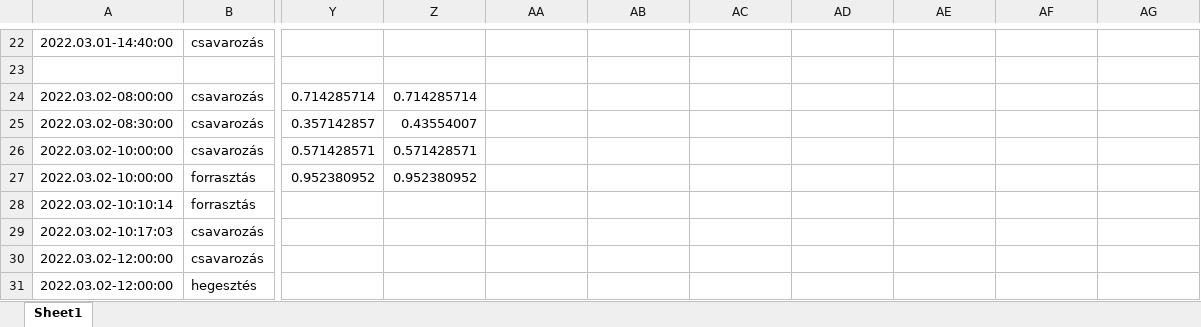
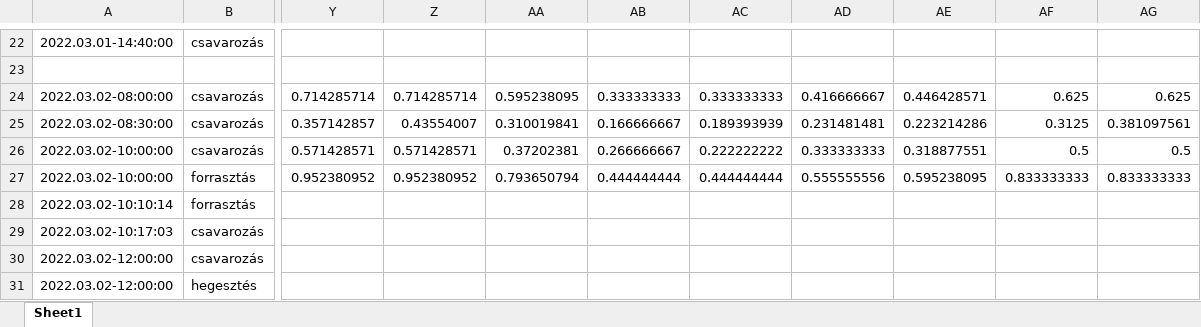
Before and after one commit to Hunterlemming/school-thesis-ai-t1, an Excel workbook: data/raw_input_2_gener.xlsx, sheet Sheet1, drawn as a sheet; only a part is shown, gaps mark what is left out; values as stored, in another font and other column widths than the file's, no borders; the diff covers the shown part only; the diff names each change by its address in the sheet, - before the commit and + after, or states it on an @@ line.

```diff
--- a/data/raw_input_2_gener.xlsx (sheet Sheet1)
+++ b/data/raw_input_2_gener.xlsx (sheet Sheet1)
-AA24: (empty)
+AA24: 0.595238095
-AB24: (empty)
+AB24: 0.333333333
-AC24: (empty)
+AC24: 0.333333333
-AD24: (empty)
+AD24: 0.416666667
-AE24: (empty)
+AE24: 0.446428571
-AF24: (empty)
+AF24: 0.625
-AG24: (empty)
+AG24: 0.625
-AA25: (empty)
+AA25: 0.310019841
-AB25: (empty)
+AB25: 0.166666667
-AC25: (empty)
+AC25: 0.189393939
-AD25: (empty)
+AD25: 0.231481481
-AE25: (empty)
+AE25: 0.223214286
-AF25: (empty)
+AF25: 0.3125
-AG25: (empty)
+AG25: 0.381097561
-AA26: (empty)
+AA26: 0.37202381
-AB26: (empty)
+AB26: 0.266666667
-AC26: (empty)
+AC26: 0.222222222
-AD26: (empty)
+AD26: 0.333333333
-AE26: (empty)
+AE26: 0.318877551
-AF26: (empty)
+AF26: 0.5
-AG26: (empty)
+AG26: 0.5
-AA27: (empty)
+AA27: 0.793650794
-AB27: (empty)
+AB27: 0.444444444
-AC27: (empty)
+AC27: 0.444444444
-AD27: (empty)
+AD27: 0.555555556
-AE27: (empty)
+AE27: 0.595238095
-AF27: (empty)
+AF27: 0.833333333
-AG27: (empty)
+AG27: 0.833333333
```
Also changed, not shown: 80 added rows, 126 edited cells and cell formats elsewhere in this sheet, 6 other files.
